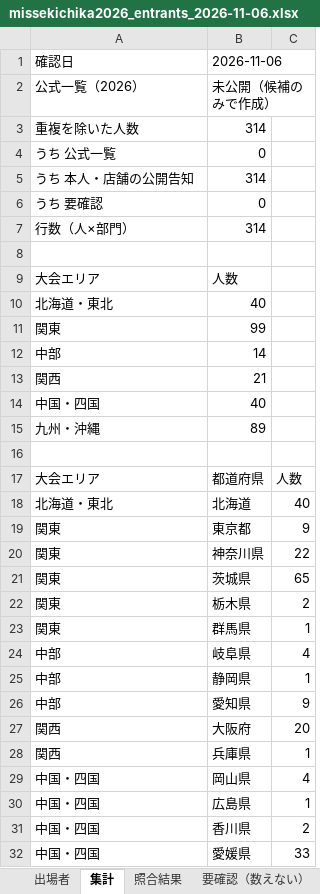
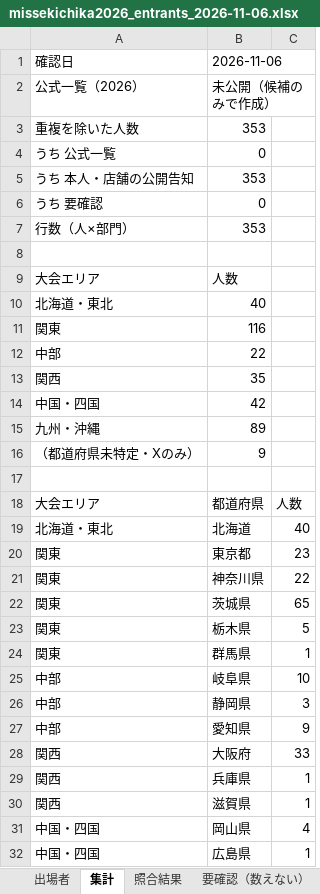
Before and after one commit to 33shuhei-dev/name-missheaven-2026-map, an Excel workbook: research/missekichika-2026/missekichika2026_entrants_2026-11-06.xlsx, sheet 集計, drawn as a sheet; only a part is shown; the shorter side is filled out with more unchanged rows; values as stored, in another font and other column widths than the file's, no borders; addresses are those after the commit; the diff covers the shown part only; the diff names each change by its address in the sheet, - before the commit and + after, or states it on an @@ line.

```diff
--- a/research/missekichika-2026/missekichika2026_entrants_2026-11-06.xlsx (sheet 集計)
+++ b/research/missekichika-2026/missekichika2026_entrants_2026-11-06.xlsx (sheet 集計)
-B3: 314
+B3: 353
-B5: 314
+B5: 353
-B7: 314
+B7: 353
-B11: 99
+B11: 116
-B12: 14
+B12: 22
-B13: 21
+B13: 35
-B14: 40
+B14: 42
+row 16: （都道府県未特定・Xのみ） | 9
-C20: 9
+C20: 23
-C23: 2
+C23: 5
-C25: 4
+C25: 10
-C26: 1
+C26: 3
-C28: 20
+C28: 33
+row 30: 関西 | 滋賀県 | 1
```
Also changed, not shown: 2 added rows and 1 edited cell elsewhere in this sheet, sheet 照合結果, sheet 出場者, sheet 店舗単位, sheet 要確認（数えない）, 5 other files.
